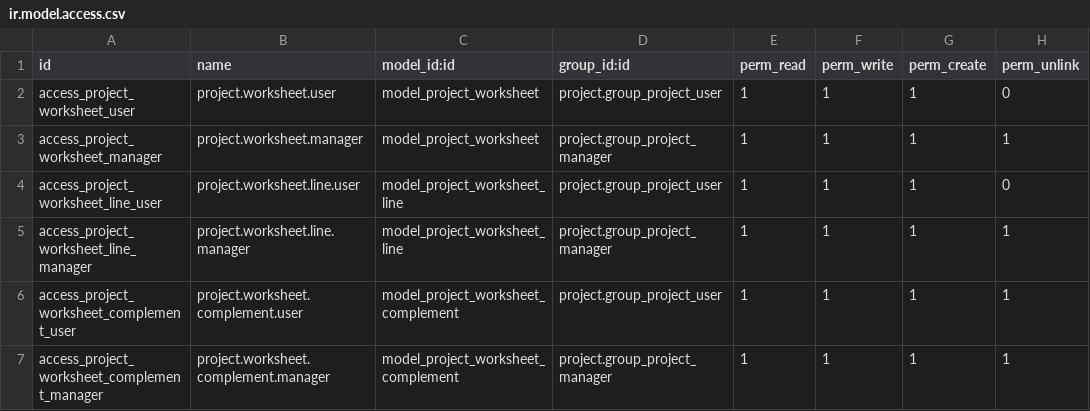
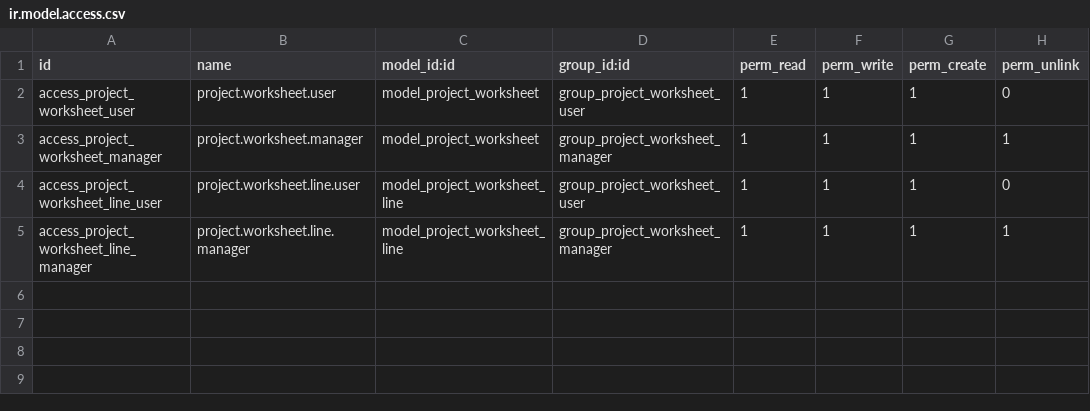
Before and after one commit to Numigi/odoo-project-addons, a CSV file: project_worksheet/security/ir.model.access.csv, drawn as a sheet.

Commit message:
[14.0][ADD] project_worksheet

```diff
--- a/project_worksheet/security/ir.model.access.csv
+++ b/project_worksheet/security/ir.model.access.csv
@@ -1,7 +1,5 @@
 id,name,model_id:id,group_id:id,perm_read,perm_write,perm_create,perm_unlink
-access_project_worksheet_user,project.worksheet.user,model_project_worksheet,project.group_project_user,1,1,1,0
-access_project_worksheet_manager,project.worksheet.manager,model_project_worksheet,project.group_project_manager,1,1,1,1
-access_project_worksheet_line_user,project.worksheet.line.user,model_project_worksheet_line,project.group_project_user,1,1,1,0
-access_project_worksheet_line_manager,project.worksheet.line.manager,model_project_worksheet_line,project.group_project_manager,1,1,1,1
-access_project_worksheet_complement_user,project.worksheet.complement.user,model_project_worksheet_complement,project.group_project_user,1,1,1,1
-access_project_worksheet_complement_manager,project.worksheet.complement.manager,model_project_worksheet_complement,project.group_project_manager,1,1,1,1
+access_project_worksheet_user,project.worksheet.user,model_project_worksheet,group_project_worksheet_user,1,1,1,0
+access_project_worksheet_manager,project.worksheet.manager,model_project_worksheet,group_project_worksheet_manager,1,1,1,1
+access_project_worksheet_line_user,project.worksheet.line.user,model_project_worksheet_line,group_project_worksheet_user,1,1,1,0
+access_project_worksheet_line_manager,project.worksheet.line.manager,model_project_worksheet_line,group_project_worksheet_manager,1,1,1,1
```
Also changed, not shown: 11 other files.
